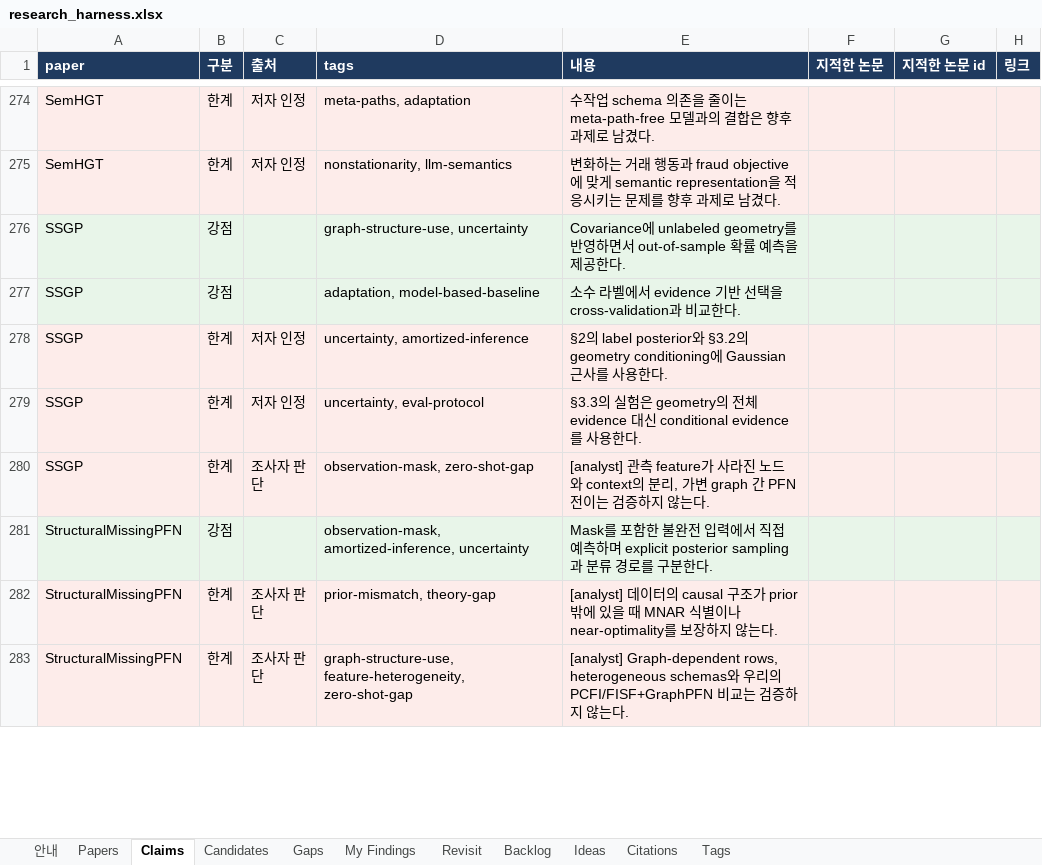
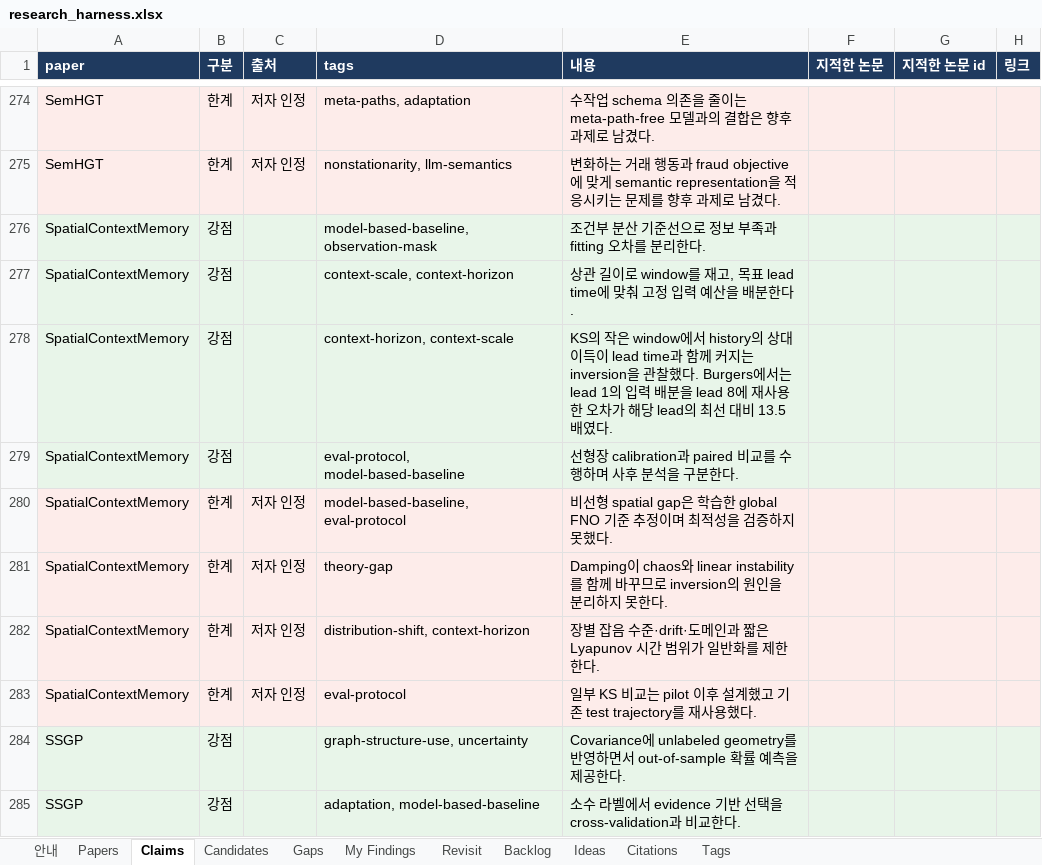
Before and after one commit to seongjinan11-source/research-harness, an Excel workbook: out/research_harness.xlsx, sheet Claims, drawn as a sheet; only a part is shown, gaps mark what is left out; the shorter side is filled out with more unchanged rows; values as stored, in another font and other column widths than the file's, no borders; the diff names each change by its address in the sheet, - before the commit and + after, or states it on an @@ line.

Commit message:
Add spatial context and memory analysis with exact-risk scope

```diff
--- a/out/research_harness.xlsx (sheet Claims)
+++ b/out/research_harness.xlsx (sheet Claims)
+row 276: SpatialContextMemory | 강점 |  | model-based-baseline, observation-mask | 조건부 분산 기준선으로 정보 부족과 fitting 오차를 분리한다.
+row 277: SpatialContextMemory | 강점 |  | context-scale, context-horizon | 상관 길이로 window를 재고, 목표 lead time에 맞춰 고정 입력 예산을 배분한다.
+row 278: SpatialContextMemory | 강점 |  | context-horizon, context-scale | KS의 작은 window에서 history의 상대 이득이 lead time과 함께 커지는 inversion을 관찰했다. Burgers에서는 lead 1의 입력 배분을 lead 8에 재사용한 오차가 해당 lead의 최선 대비 13.5배였다.
+row 279: SpatialContextMemory | 강점 |  | eval-protocol, model-based-baseline | 선형장 calibration과 paired 비교를 수행하며 사후 분석을 구분한다.
+row 280: SpatialContextMemory | 한계 | 저자 인정 | model-based-baseline, eval-protocol | 비선형 spatial gap은 학습한 global FNO 기준 추정이며 최적성을 검증하지 못했다.
+row 281: SpatialContextMemory | 한계 | 저자 인정 | theory-gap | Damping이 chaos와 linear instability를 함께 바꾸므로 inversion의 원인을 분리하지 못한다.
+row 282: SpatialContextMemory | 한계 | 저자 인정 | distribution-shift, context-horizon | 장별 잡음 수준·drift·도메인과 짧은 Lyapunov 시간 범위가 일반화를 제한한다.
+row 283: SpatialContextMemory | 한계 | 저자 인정 | eval-protocol | 일부 KS 비교는 pilot 이후 설계했고 기존 test trajectory를 재사용했다.
```
Also changed, not shown: sheet Candidates, sheet Gaps, sheet Papers, sheet Citations, sheet 안내, 4 other files.
